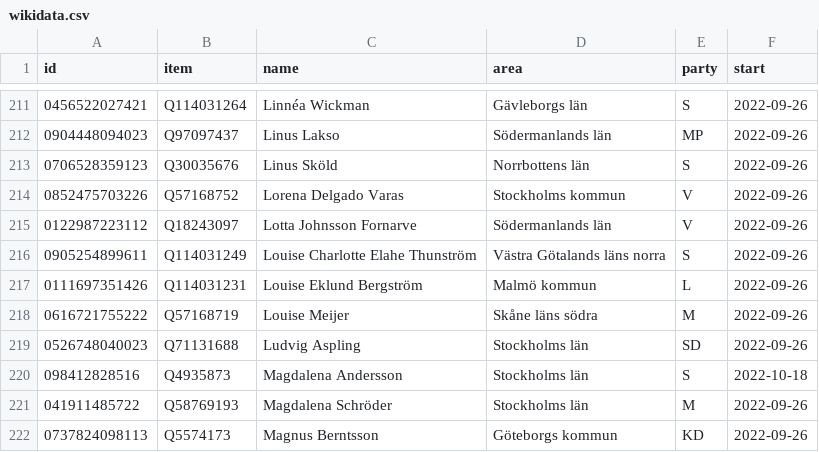
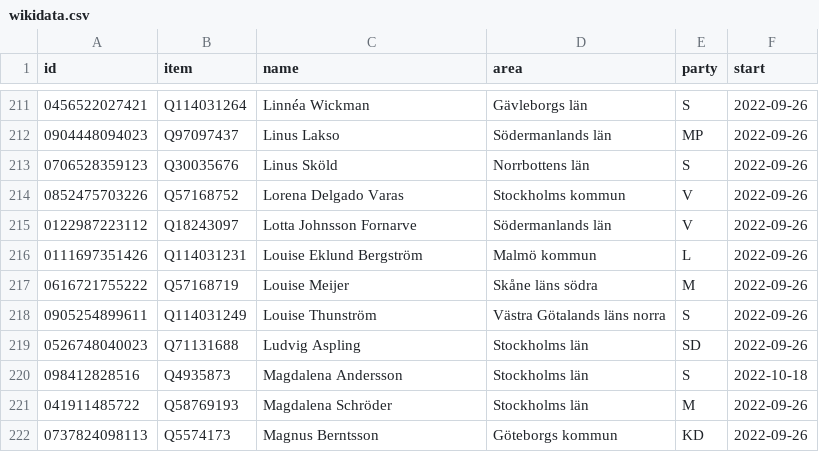
Before and after one commit to every-politician-scrapers/sweden-riksdag-api-current, a CSV file: data/wikidata.csv, drawn as a sheet; only a part is shown, gaps mark what is left out; removed rows and columns are numbered as before the commit, all else as after; the diff names each change by its address in the sheet, - before the commit and + after, or states it on an @@ line.

```diff
--- a/data/wikidata.csv
+++ b/data/wikidata.csv
-row 216: 0905254899611 | Q114031249 | Louise Charlotte Elahe Thunström | Västra Götalands läns norra | S | 2022-09-26
+row 218: 0905254899611 | Q114031249 | Louise Thunström | Västra Götalands läns norra | S | 2022-09-26
```
Also changed, not shown: data/diff.csv.
